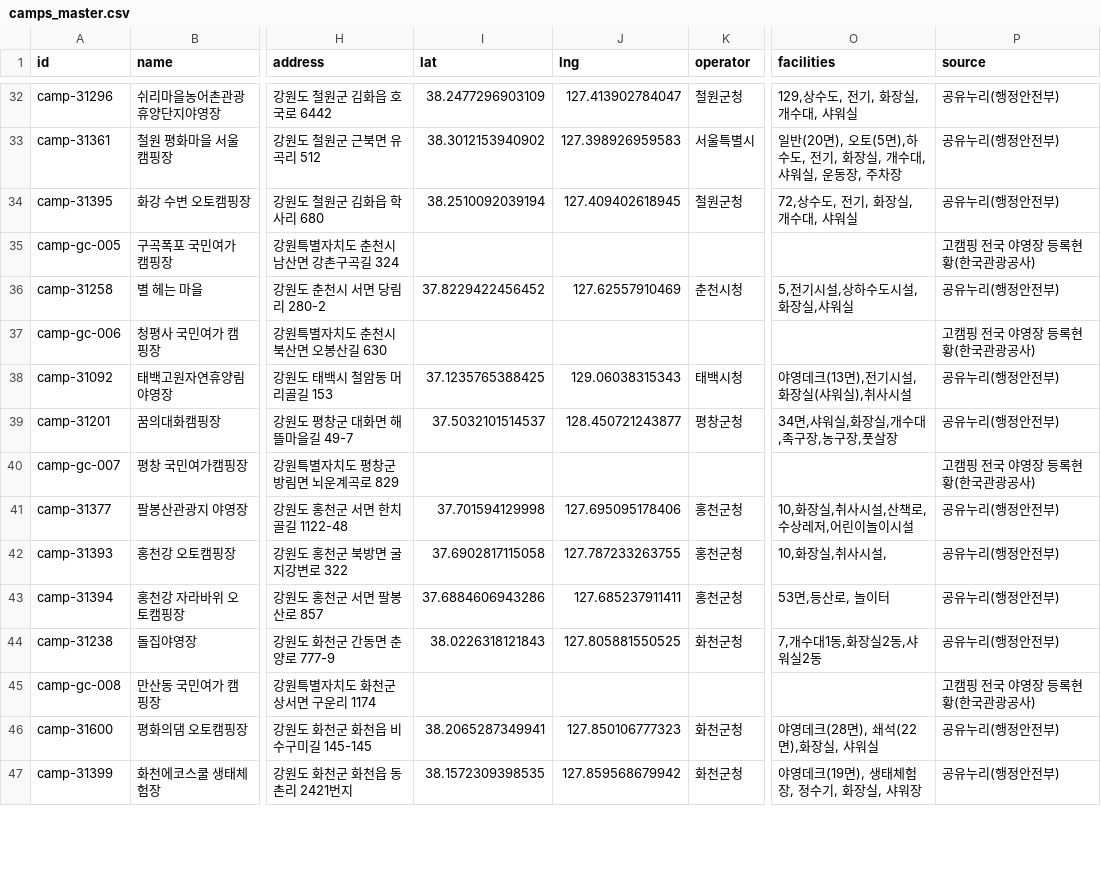
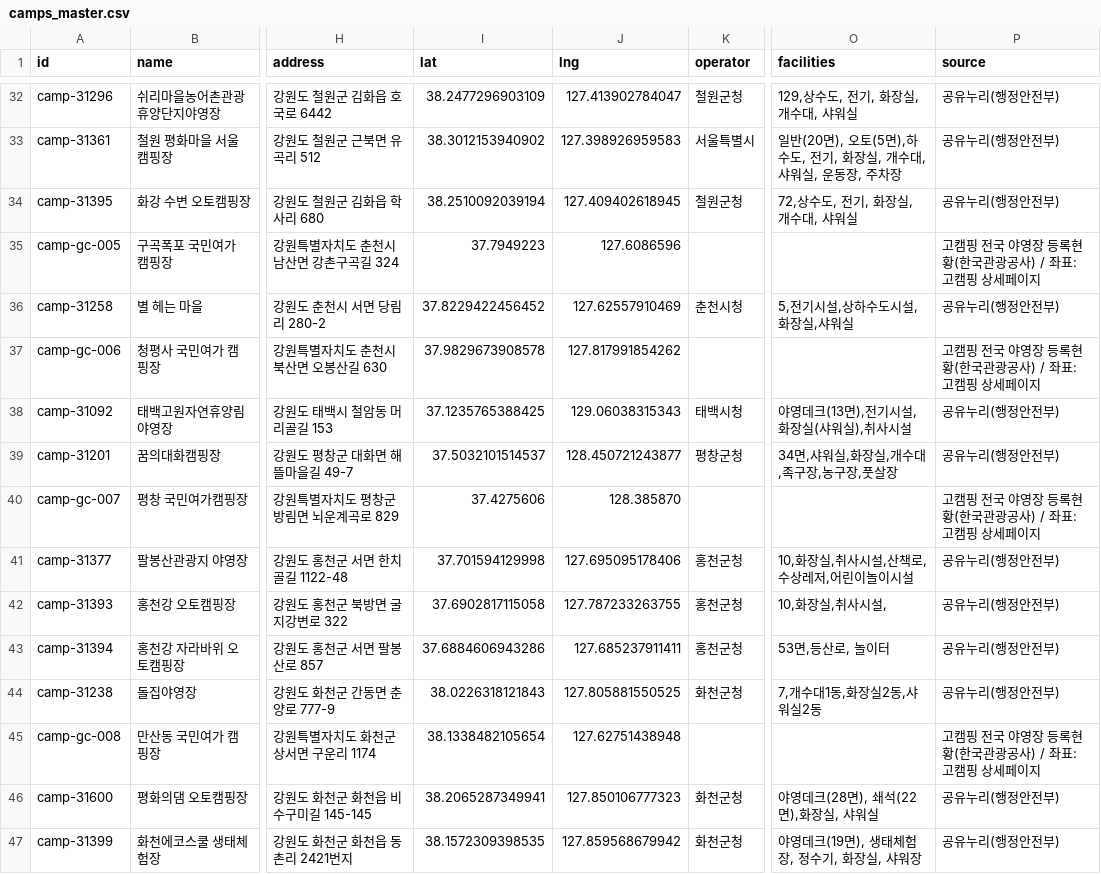
Before and after one commit to sizipusx/korea-trekking-hub, a CSV file: csv_data/공공캠핑장/camps_master.csv, drawn as a sheet; only a part is shown, gaps mark what is left out; the diff covers the shown part only; the diff names each change by its address in the sheet, - before the commit and + after, or states it on an @@ line.

```diff
--- a/csv_data/공공캠핑장/camps_master.csv
+++ b/csv_data/공공캠핑장/camps_master.csv
-I35 (lat): (empty)
+I35 (lat): 37.7949223
-J35 (lng): (empty)
+J35 (lng): 127.6086596
-P35 (source): 고캠핑 전국 야영장 등록현황(한국관광공사)
+P35 (source): 고캠핑 전국 야영장 등록현황(한국관광공사) / 좌표: 고캠핑 상세페이지
-I37 (lat): (empty)
+I37 (lat): 37.9829673908578
-J37 (lng): (empty)
+J37 (lng): 127.817991854262
-P37 (source): 고캠핑 전국 야영장 등록현황(한국관광공사)
+P37 (source): 고캠핑 전국 야영장 등록현황(한국관광공사) / 좌표: 고캠핑 상세페이지
-I40 (lat): (empty)
+I40 (lat): 37.4275606
-J40 (lng): (empty)
+J40 (lng): 128.385870
-P40 (source): 고캠핑 전국 야영장 등록현황(한국관광공사)
+P40 (source): 고캠핑 전국 야영장 등록현황(한국관광공사) / 좌표: 고캠핑 상세페이지
-I45 (lat): (empty)
+I45 (lat): 38.1338482105654
-J45 (lng): (empty)
+J45 (lng): 127.62751438948
-P45 (source): 고캠핑 전국 야영장 등록현황(한국관광공사)
+P45 (source): 고캠핑 전국 야영장 등록현황(한국관광공사) / 좌표: 고캠핑 상세페이지
```
Also changed, not shown: 93 edited cells elsewhere in this file, csv_data/공공캠핑장/camps_reservation.csv, 3 other files.
